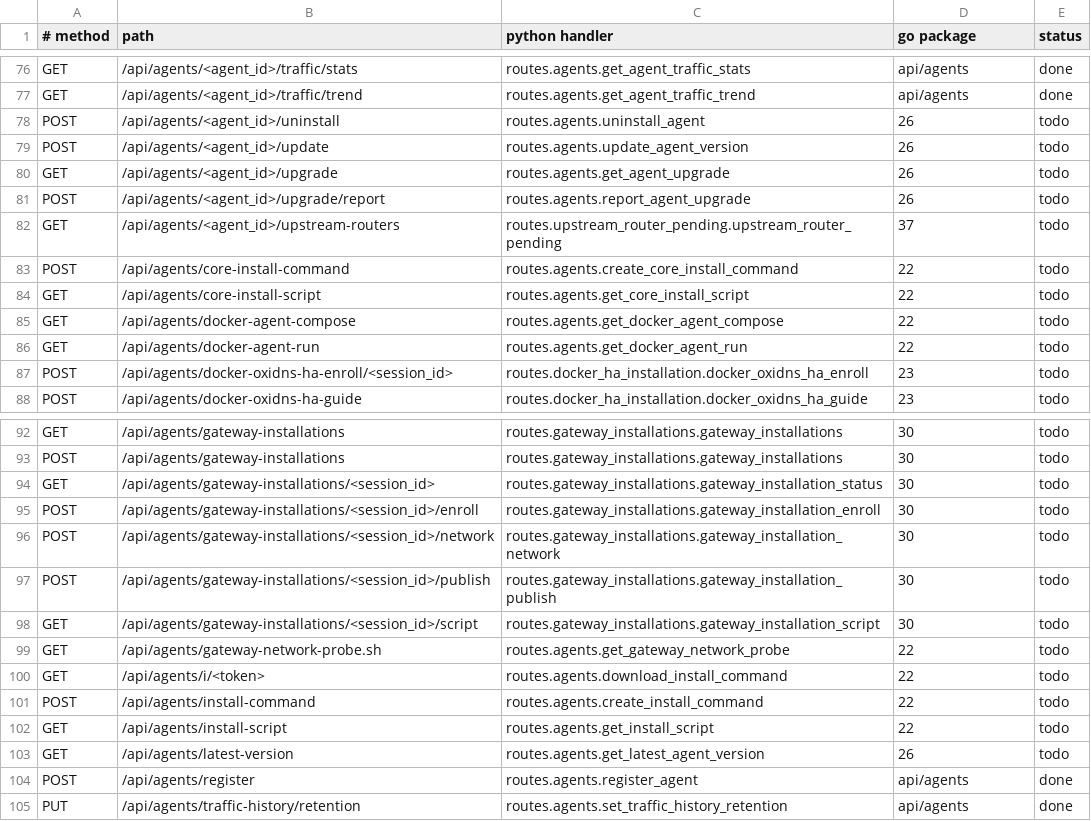
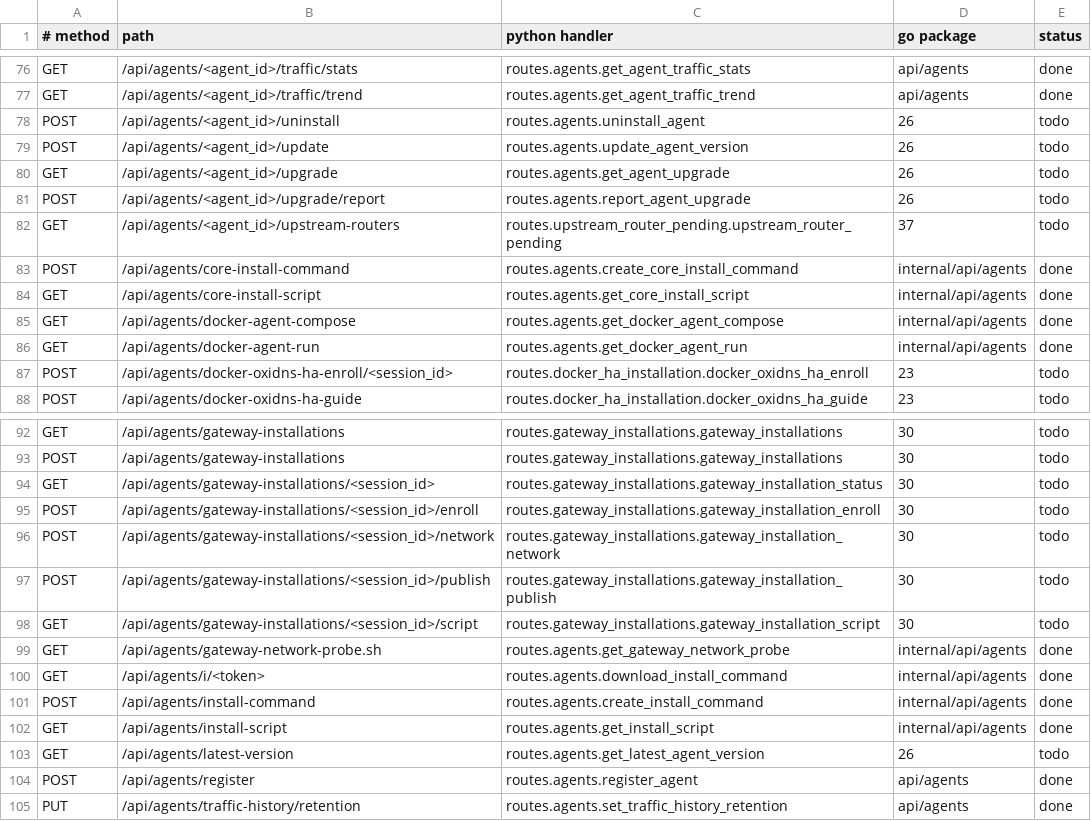
Before and after one commit to thsrite/configflow, a TSV file: server/parity/routes.tsv, drawn as a sheet; only a part is shown, gaps mark what is left out.

```diff
--- a/server/parity/routes.tsv
+++ b/server/parity/routes.tsv
@@ -82,6 +82,6 @@ POST	/api/agents/<agent_id>/upgrade/report	routes.agents.report_agent_upgrade	26
 GET	/api/agents/<agent_id>/upstream-routers	routes.upstream_router_pending.upstream_router_pending	37	todo
-POST	/api/agents/core-install-command	routes.agents.create_core_install_command	22	todo
-GET	/api/agents/core-install-script	routes.agents.get_core_install_script	22	todo
-GET	/api/agents/docker-agent-compose	routes.agents.get_docker_agent_compose	22	todo
-GET	/api/agents/docker-agent-run	routes.agents.get_docker_agent_run	22	todo
+POST	/api/agents/core-install-command	routes.agents.create_core_install_command	internal/api/agents	done
+GET	/api/agents/core-install-script	routes.agents.get_core_install_script	internal/api/agents	done
+GET	/api/agents/docker-agent-compose	routes.agents.get_docker_agent_compose	internal/api/agents	done
+GET	/api/agents/docker-agent-run	routes.agents.get_docker_agent_run	internal/api/agents	done
 POST	/api/agents/docker-oxidns-ha-enroll/<session_id>	routes.docker_ha_installation.docker_oxidns_ha_enroll	23	todo
@@ -98,6 +98,6 @@ POST	/api/agents/gateway-installations/<session_id>/publish	routes.gateway_insta
 GET	/api/agents/gateway-installations/<session_id>/script	routes.gateway_installations.gateway_installation_script	30	todo
-GET	/api/agents/gateway-network-probe.sh	routes.agents.get_gateway_network_probe	22	todo
-GET	/api/agents/i/<token>	routes.agents.download_install_command	22	todo
-POST	/api/agents/install-command	routes.agents.create_install_command	22	todo
-GET	/api/agents/install-script	routes.agents.get_install_script	22	todo
+GET	/api/agents/gateway-network-probe.sh	routes.agents.get_gateway_network_probe	internal/api/agents	done
+GET	/api/agents/i/<token>	routes.agents.download_install_command	internal/api/agents	done
+POST	/api/agents/install-command	routes.agents.create_install_command	internal/api/agents	done
+GET	/api/agents/install-script	routes.agents.get_install_script	internal/api/agents	done
 GET	/api/agents/latest-version	routes.agents.get_latest_agent_version	26	todo
```
Also changed, not shown: 5 other files.
